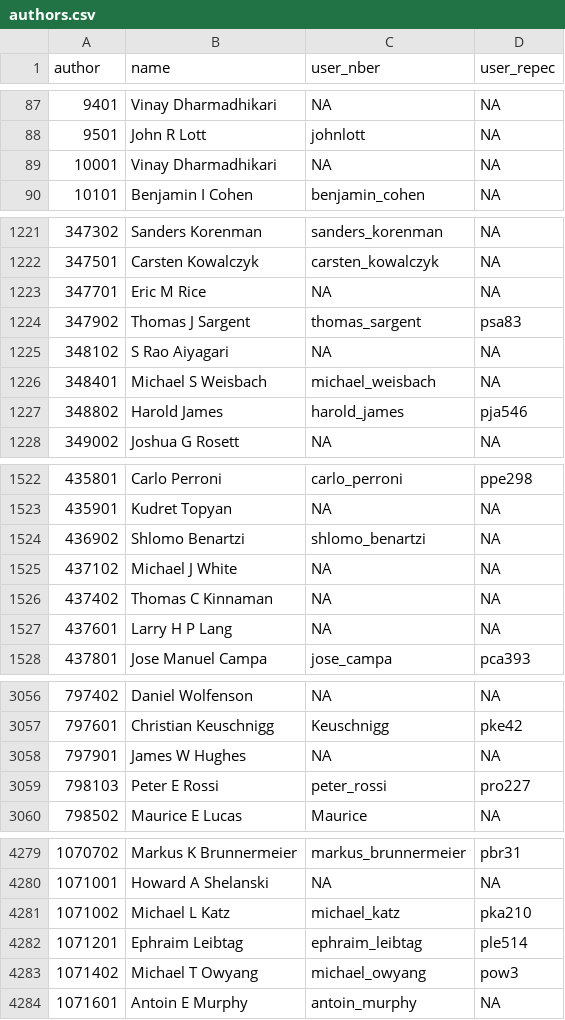
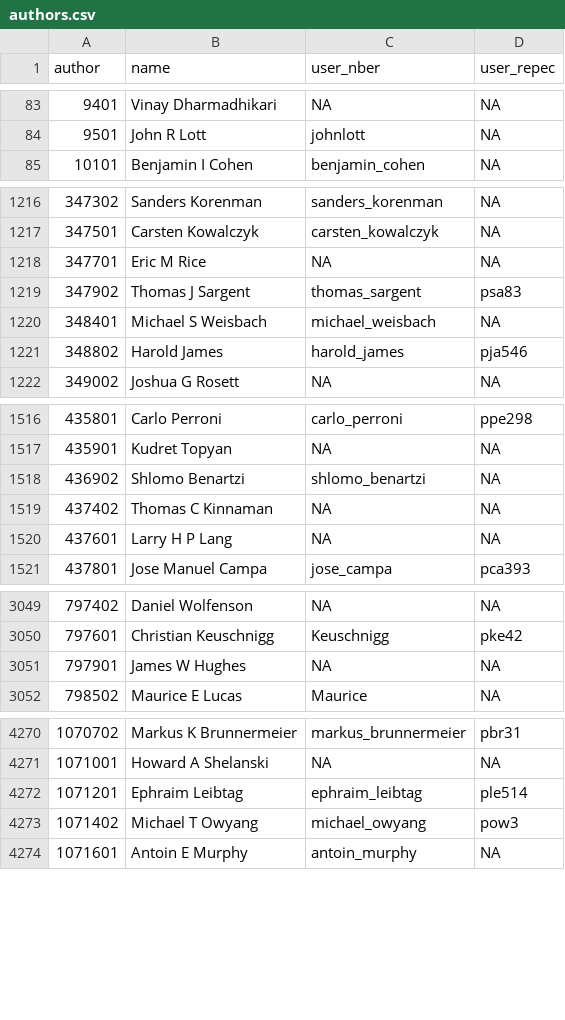
Before and after one commit to bldavies/nberwp, a CSV file: data-raw/authors.csv, drawn as a sheet; only a part is shown, gaps mark what is left out; the diff covers the shown part only.

```diff
--- a/data-raw/authors.csv
+++ b/data-raw/authors.csv
@@ -88,3 +84,2 @@ author,name,user_nber,user_repec
 9501,John R Lott,johnlott,NA
-10001,Vinay Dharmadhikari,NA,NA
 10101,Benjamin I Cohen,benjamin_cohen,NA
@@ -1224,3 +1219,2 @@ author,name,user_nber,user_repec
 347902,Thomas J Sargent,thomas_sargent,psa83
-348102,S Rao Aiyagari,NA,NA
 348401,Michael S Weisbach,michael_weisbach,NA
@@ -1524,3 +1518,2 @@ author,name,user_nber,user_repec
 436902,Shlomo Benartzi,shlomo_benartzi,NA
-437102,Michael J White,NA,NA
 437402,Thomas C Kinnaman,NA,NA
@@ -3058,3 +3051,2 @@ author,name,user_nber,user_repec
 797901,James W Hughes,NA,NA
-798103,Peter E Rossi,peter_rossi,pro227
 798502,Maurice E Lucas,Maurice,NA
@@ -4280,3 +4271,2 @@ author,name,user_nber,user_repec
 1071001,Howard A Shelanski,NA,NA
-1071002,Michael L Katz,michael_katz,pka210
 1071201,Ephraim Leibtag,ephraim_leibtag,ple514
```
Also changed, not shown: 17 removed rows and 24 edited cells elsewhere in this file, data-raw/paper_authors.csv, 3 other files.
